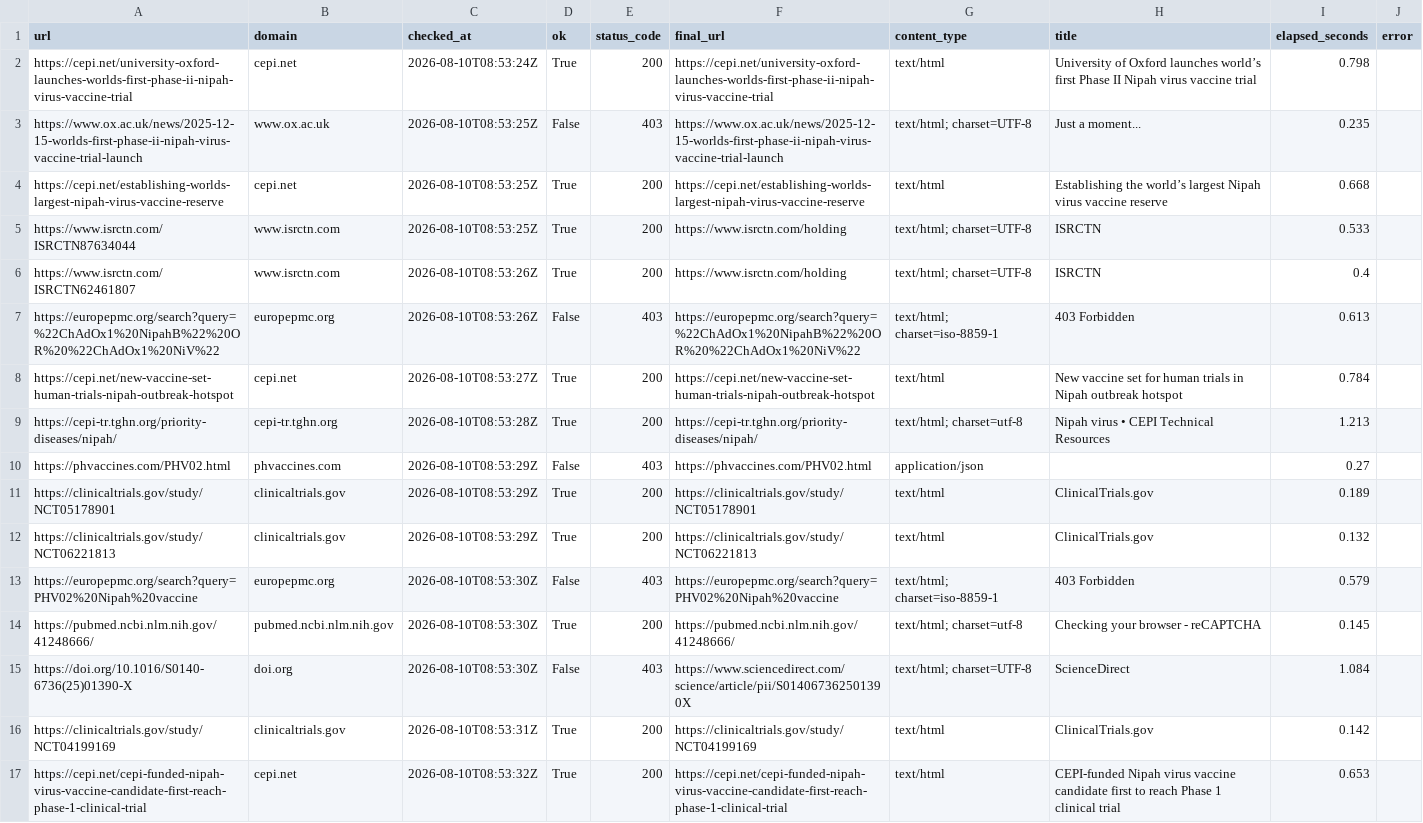
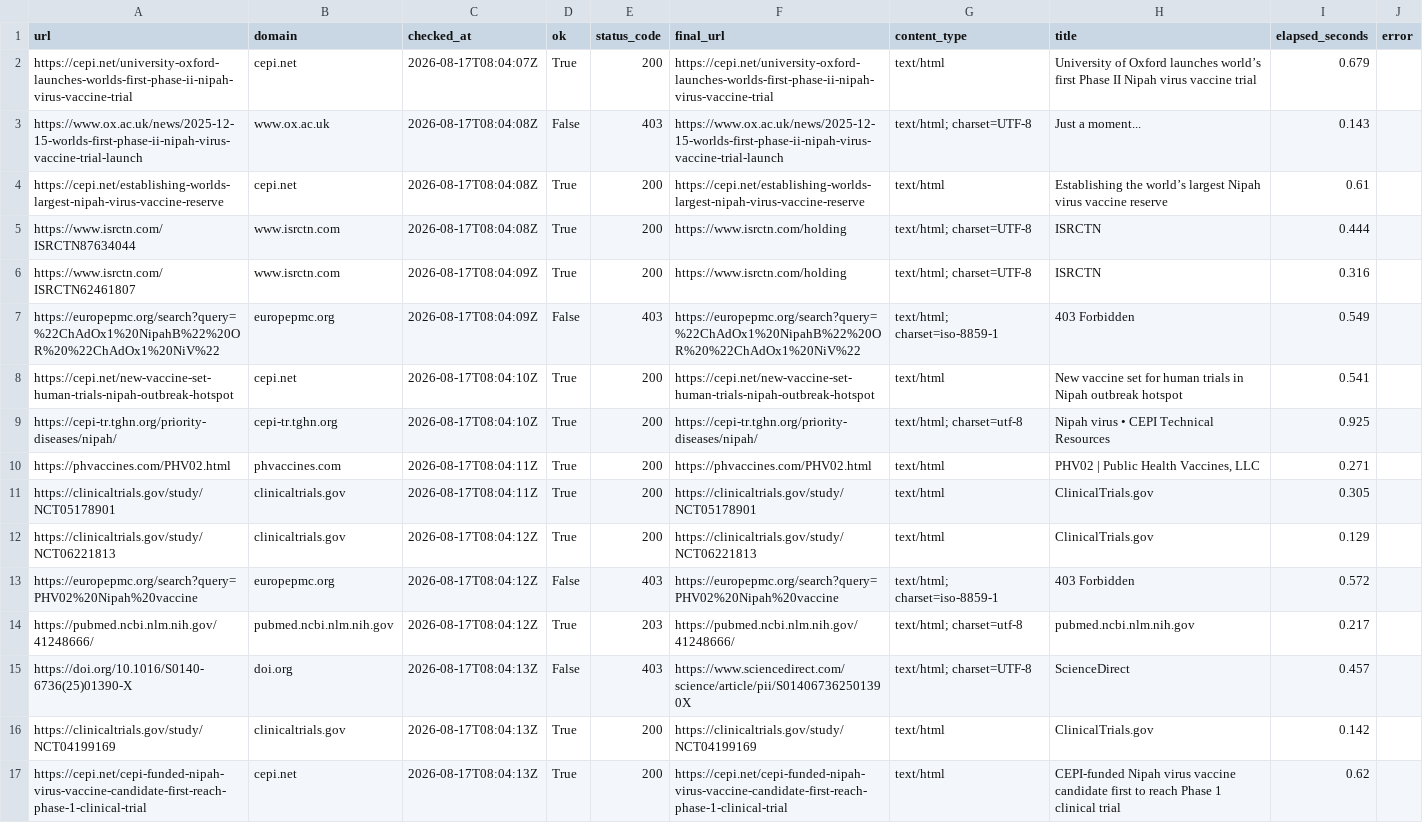
Before and after one commit to AKillikelly/henipavirus-vaccine-development-dashboard, a CSV file: docs/data/source_checks.csv, drawn as a sheet; only a part is shown; the diff covers the shown part only; the diff names each change by its address in the sheet, - before the commit and + after, or states it on an @@ line.

```diff
--- a/docs/data/source_checks.csv
+++ b/docs/data/source_checks.csv
-C2 (checked_at): 2026-08-10T08:53:24Z
+C2 (checked_at): 2026-08-17T08:04:07Z
-I2 (elapsed_seconds): 0.798
+I2 (elapsed_seconds): 0.679
-C3:C5 (checked_at): 2026-08-10T08:53:25Z
+C3:C5 (checked_at): 2026-08-17T08:04:08Z
-I3 (elapsed_seconds): 0.235
+I3 (elapsed_seconds): 0.143
-I4 (elapsed_seconds): 0.668
+I4 (elapsed_seconds): 0.61
-I5 (elapsed_seconds): 0.533
+I5 (elapsed_seconds): 0.444
-C6:C7 (checked_at): 2026-08-10T08:53:26Z
+C6:C7 (checked_at): 2026-08-17T08:04:09Z
-I6 (elapsed_seconds): 0.4
+I6 (elapsed_seconds): 0.316
-I7 (elapsed_seconds): 0.613
+I7 (elapsed_seconds): 0.549
-C8 (checked_at): 2026-08-10T08:53:27Z
+C8 (checked_at): 2026-08-17T08:04:10Z
-I8 (elapsed_seconds): 0.784
+I8 (elapsed_seconds): 0.541
-C9 (checked_at): 2026-08-10T08:53:28Z
+C9 (checked_at): 2026-08-17T08:04:10Z
-I9 (elapsed_seconds): 1.213
+I9 (elapsed_seconds): 0.925
-C10:C11 (checked_at): 2026-08-10T08:53:29Z
+C10:C11 (checked_at): 2026-08-17T08:04:11Z
-D10 (ok): False
+D10 (ok): True
-E10 (status_code): 403
+E10 (status_code): 200
-G10 (content_type): application/json
+G10 (content_type): text/html
-H10 (title): (empty)
+H10 (title): PHV02 | Public Health Vaccines, LLC
-I10 (elapsed_seconds): 0.27
+I10 (elapsed_seconds): 0.271
-I11 (elapsed_seconds): 0.189
+I11 (elapsed_seconds): 0.305
-C12 (checked_at): 2026-08-10T08:53:29Z
+C12 (checked_at): 2026-08-17T08:04:12Z
-I12 (elapsed_seconds): 0.132
+I12 (elapsed_seconds): 0.129
-C13:C14 (checked_at): 2026-08-10T08:53:30Z
+C13:C14 (checked_at): 2026-08-17T08:04:12Z
-I13 (elapsed_seconds): 0.579
+I13 (elapsed_seconds): 0.572
-E14 (status_code): 200
+E14 (status_code): 203
-H14 (title): Checking your browser - reCAPTCHA
+H14 (title): pubmed.ncbi.nlm.nih.gov
-I14 (elapsed_seconds): 0.145
+I14 (elapsed_seconds): 0.217
-C15 (checked_at): 2026-08-10T08:53:30Z
+C15 (checked_at): 2026-08-17T08:04:13Z
-I15 (elapsed_seconds): 1.084
+I15 (elapsed_seconds): 0.457
-C16 (checked_at): 2026-08-10T08:53:31Z
+C16 (checked_at): 2026-08-17T08:04:13Z
-C17 (checked_at): 2026-08-10T08:53:32Z
+C17 (checked_at): 2026-08-17T08:04:13Z
-I17 (elapsed_seconds): 0.653
+I17 (elapsed_seconds): 0.62
```
Also changed, not shown: 162 edited cells elsewhere in this file, docs/data/henipavirus_development_pipeline_data.csv, 5 other files.
